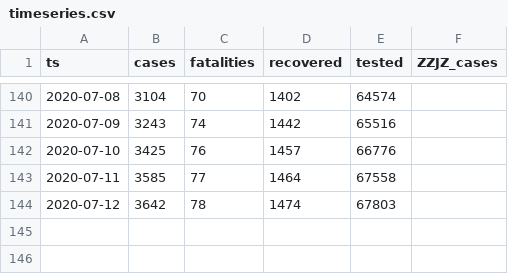
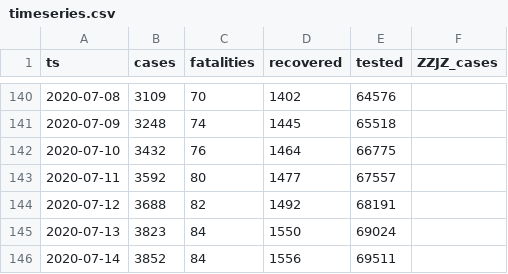
Before and after one commit to aleksandar-jovicic/COVID19-FBiH, a CSV file: timeseries.csv, drawn as a sheet; only a part is shown, gaps mark what is left out; the diff covers the shown part only.

```diff
--- a/timeseries.csv
+++ b/timeseries.csv
@@ -140,5 +140,7 @@ ts,cases,fatalities,recovered,tested,ZZJZ_cases
-2020-07-08,3104,70,1402,64574,
-2020-07-09,3243,74,1442,65516,
-2020-07-10,3425,76,1457,66776,
-2020-07-11,3585,77,1464,67558,
-2020-07-12,3642,78,1474,67803,
+2020-07-08,3109,70,1402,64576,
+2020-07-09,3248,74,1445,65518,
+2020-07-10,3432,76,1464,66775,
+2020-07-11,3592,80,1477,67557,
+2020-07-12,3688,82,1492,68191,
+2020-07-13,3823,84,1550,69024,
+2020-07-14,3852,84,1556,69511,
```
Also changed, not shown: 31 edited cells elsewhere in this file.
